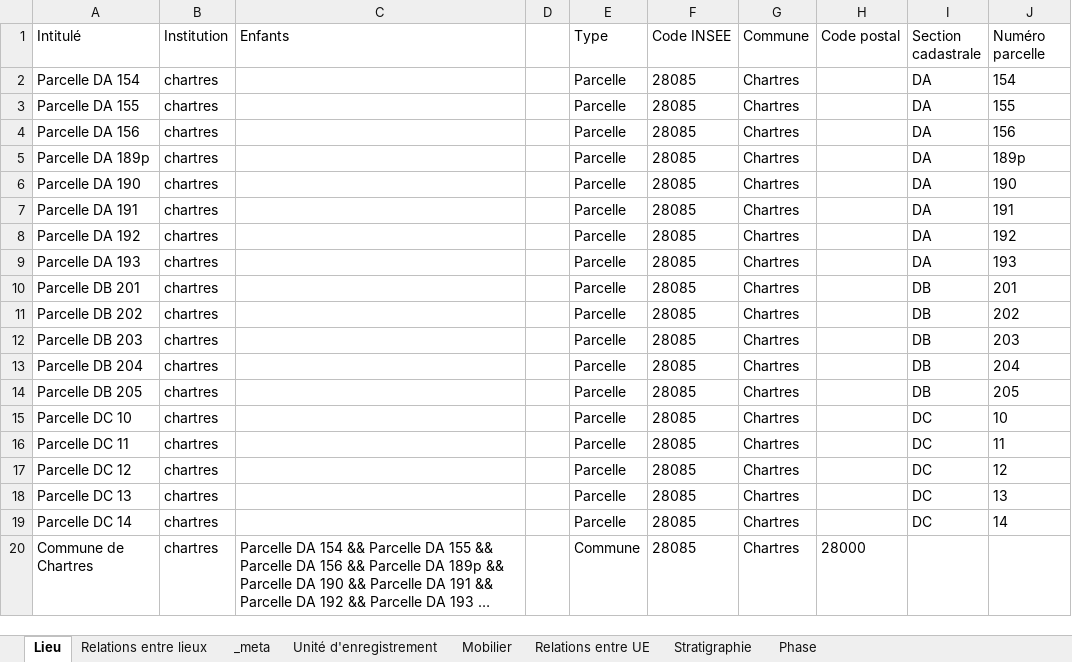
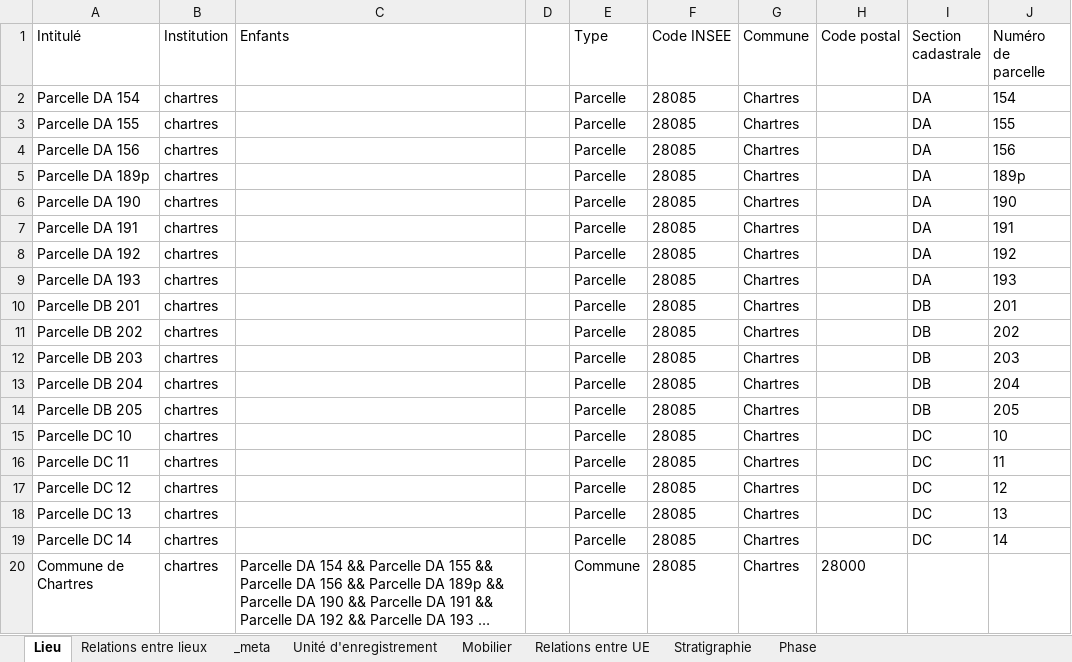
Before and after one commit to MOM-CNRS/Siamois, an Excel workbook: src/main/resources/datasets/Import_Chartres_Projet.xlsx, sheet Lieu, drawn as a sheet; long unchanged cells end in …; values as stored, in another font and other column widths than the file's, no borders; the diff names each change by its address in the sheet, - before the commit and + after, or states it on an @@ line.

```diff
--- a/src/main/resources/datasets/Import_Chartres_Projet.xlsx (sheet Lieu)
+++ b/src/main/resources/datasets/Import_Chartres_Projet.xlsx (sheet Lieu)
-J1: Numéro parcelle
+J1: Numéro de parcelle
```
Also changed, not shown: sheet _meta, 1 other file.
